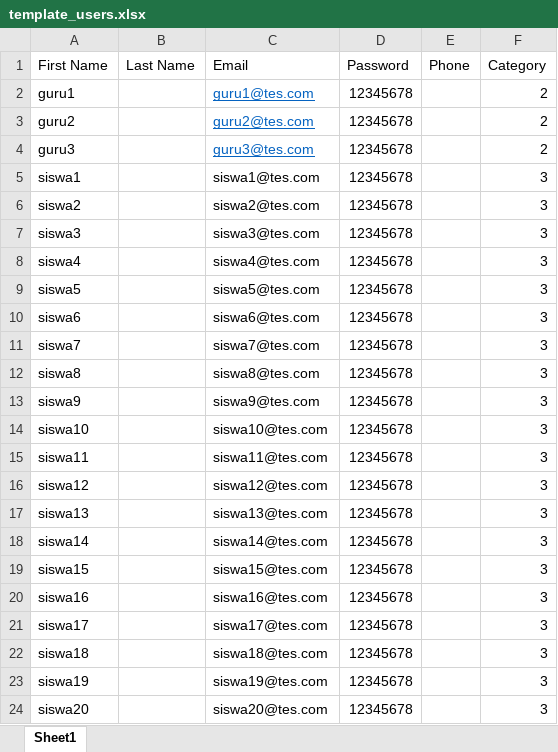
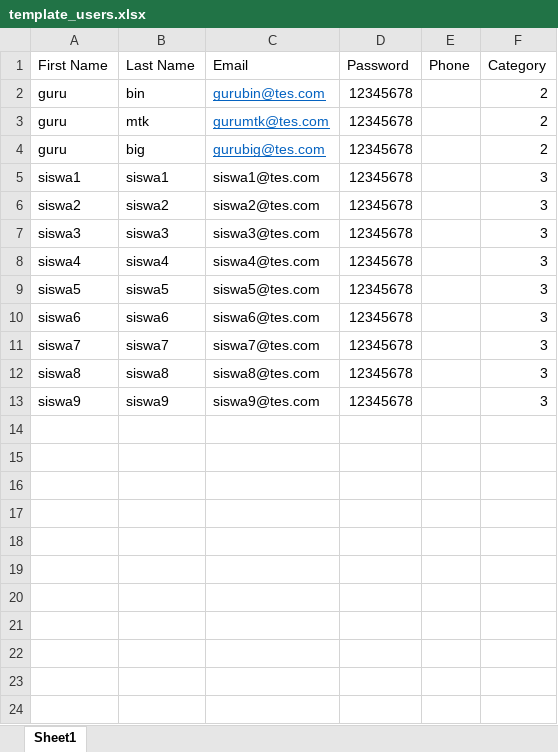
Before and after one commit to teguhpermadi/elearning, an Excel workbook: uploads/template_users.xlsx, sheet Sheet1, drawn as a sheet; values as stored, in another font and other column widths than the file's, no borders; the diff names each change by its address in the sheet, - before the commit and + after, or states it on an @@ line.

```diff
--- a/uploads/template_users.xlsx (sheet Sheet1)
+++ b/uploads/template_users.xlsx (sheet Sheet1)
-A2 (First Name): guru1
+A2 (First Name): guru
-B2 (Last Name): (empty)
+B2 (Last Name): bin
-C2 (Email): guru1@tes.com
+C2 (Email): gurubin@tes.com
-A3 (First Name): guru2
+A3 (First Name): guru
-B3 (Last Name): (empty)
+B3 (Last Name): mtk
-C3 (Email): guru2@tes.com
+C3 (Email): gurumtk@tes.com
-A4 (First Name): guru3
+A4 (First Name): guru
-B4 (Last Name): (empty)
+B4 (Last Name): big
-C4 (Email): guru3@tes.com
+C4 (Email): gurubig@tes.com
-B5 (Last Name): (empty)
+B5 (Last Name): siswa1
-B6 (Last Name): (empty)
+B6 (Last Name): siswa2
-B7 (Last Name): (empty)
+B7 (Last Name): siswa3
-B8 (Last Name): (empty)
+B8 (Last Name): siswa4
-B9 (Last Name): (empty)
+B9 (Last Name): siswa5
-B10 (Last Name): (empty)
+B10 (Last Name): siswa6
-B11 (Last Name): (empty)
+B11 (Last Name): siswa7
-B12 (Last Name): (empty)
+B12 (Last Name): siswa8
-B13 (Last Name): (empty)
+B13 (Last Name): siswa9
-row 14: siswa10 |  | siswa10@tes.com | 12345678 |  | 3
-row 15: siswa11 |  | siswa11@tes.com | 12345678 |  | 3
-row 16: siswa12 |  | siswa12@tes.com | 12345678 |  | 3
-row 17: siswa13 |  | siswa13@tes.com | 12345678 |  | 3
-row 18: siswa14 |  | siswa14@tes.com | 12345678 |  | 3
-row 19: siswa15 |  | siswa15@tes.com | 12345678 |  | 3
-row 20: siswa16 |  | siswa16@tes.com | 12345678 |  | 3
-row 21: siswa17 |  | siswa17@tes.com | 12345678 |  | 3
-row 22: siswa18 |  | siswa18@tes.com | 12345678 |  | 3
-row 23: siswa19 |  | siswa19@tes.com | 12345678 |  | 3
-row 24: siswa20 |  | siswa20@tes.com | 12345678 |  | 3
```
Also changed, not shown: 21 other files.
